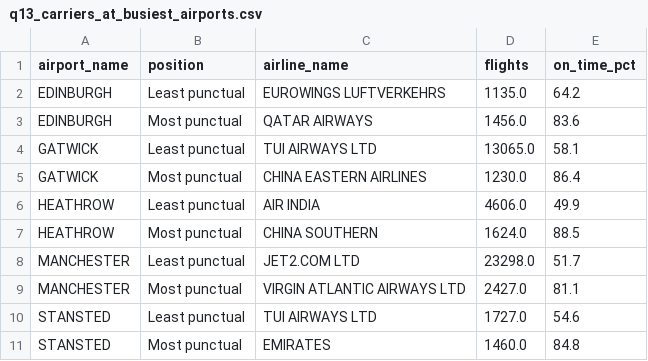
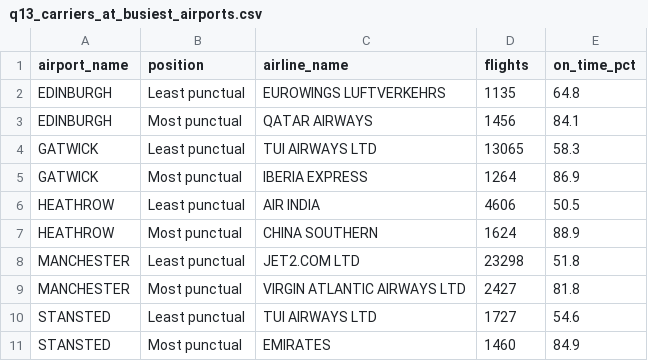
Before and after one commit to illiyinsakhawat-db/uk-airport-punctuality, a CSV file: reports/tables/q13_carriers_at_busiest_airports.csv, drawn as a sheet.

```diff
--- a/reports/tables/q13_carriers_at_busiest_airports.csv
+++ b/reports/tables/q13_carriers_at_busiest_airports.csv
@@ -1,11 +1,11 @@
 airport_name,position,airline_name,flights,on_time_pct
-EDINBURGH,Least punctual,EUROWINGS LUFTVERKEHRS,1135.0,64.2
-EDINBURGH,Most punctual,QATAR AIRWAYS,1456.0,83.6
-GATWICK,Least punctual,TUI AIRWAYS LTD,13065.0,58.1
-GATWICK,Most punctual,CHINA EASTERN AIRLINES,1230.0,86.4
-HEATHROW,Least punctual,AIR INDIA,4606.0,49.9
-HEATHROW,Most punctual,CHINA SOUTHERN,1624.0,88.5
-MANCHESTER,Least punctual,JET2.COM LTD,23298.0,51.7
-MANCHESTER,Most punctual,VIRGIN ATLANTIC AIRWAYS LTD,2427.0,81.1
-STANSTED,Least punctual,TUI AIRWAYS LTD,1727.0,54.6
-STANSTED,Most punctual,EMIRATES,1460.0,84.8
+EDINBURGH,Least punctual,EUROWINGS LUFTVERKEHRS,1135,64.8
+EDINBURGH,Most punctual,QATAR AIRWAYS,1456,84.1
+GATWICK,Least punctual,TUI AIRWAYS LTD,13065,58.3
+GATWICK,Most punctual,IBERIA EXPRESS,1264,86.9
+HEATHROW,Least punctual,AIR INDIA,4606,50.5
+HEATHROW,Most punctual,CHINA SOUTHERN,1624,88.9
+MANCHESTER,Least punctual,JET2.COM LTD,23298,51.8
+MANCHESTER,Most punctual,VIRGIN ATLANTIC AIRWAYS LTD,2427,81.8
+STANSTED,Least punctual,TUI AIRWAYS LTD,1727,54.6
+STANSTED,Most punctual,EMIRATES,1460,84.9
```
Also changed, not shown: reports/tables/q03_airport_league.csv, reports/tables/q04_airline_league.csv, 33 other files.
